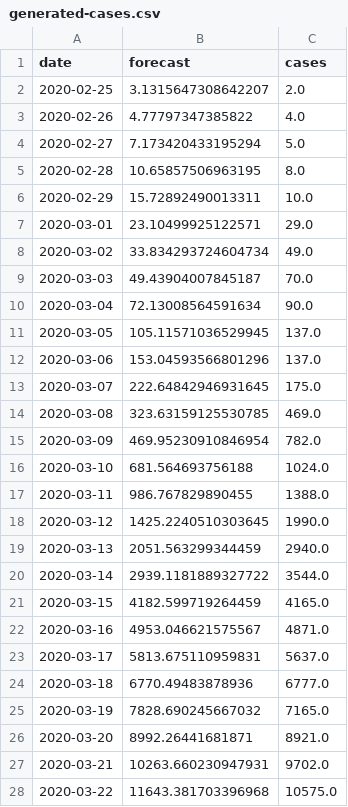
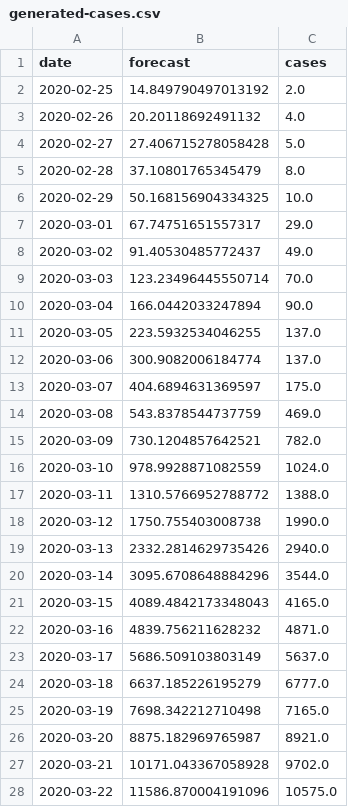
Before and after one commit to agastalver/sir-covid-19-madrid, a CSV file: data/generated-cases.csv, drawn as a sheet; only a part is shown; the diff covers the shown part only.

```diff
--- a/data/generated-cases.csv
+++ b/data/generated-cases.csv
@@ -1,28 +1,28 @@
 date,forecast,cases
-2020-02-25,3.1315647308642207,2.0
-2020-02-26,4.77797347385822,4.0
-2020-02-27,7.173420433195294,5.0
-2020-02-28,10.65857506963195,8.0
-2020-02-29,15.72892490013311,10.0
-2020-03-01,23.10499925122571,29.0
-2020-03-02,33.834293724604734,49.0
-2020-03-03,49.43904007845187,70.0
-2020-03-04,72.13008564591634,90.0
-2020-03-05,105.11571036529945,137.0
-2020-03-06,153.04593566801296,137.0
-2020-03-07,222.64842946931645,175.0
-2020-03-08,323.63159125530785,469.0
-2020-03-09,469.95230910846954,782.0
-2020-03-10,681.564693756188,1024.0
-2020-03-11,986.767829890455,1388.0
-2020-03-12,1425.2240510303645,1990.0
-2020-03-13,2051.563299344459,2940.0
-2020-03-14,2939.1181889327722,3544.0
-2020-03-15,4182.599719264459,4165.0
-2020-03-16,4953.046621575567,4871.0
-2020-03-17,5813.675110959831,5637.0
-2020-03-18,6770.49483878936,6777.0
-2020-03-19,7828.690245667032,7165.0
-2020-03-20,8992.26441681871,8921.0
-2020-03-21,10263.660230947931,9702.0
-2020-03-22,11643.381703396968,10575.0
+2020-02-25,14.849790497013192,2.0
+2020-02-26,20.20118692491132,4.0
+2020-02-27,27.406715278058428,5.0
+2020-02-28,37.10801765345479,8.0
+2020-02-29,50.168156904334325,10.0
+2020-03-01,67.74751651557317,29.0
+2020-03-02,91.40530485772437,49.0
+2020-03-03,123.23496445550714,70.0
+2020-03-04,166.0442033247894,90.0
+2020-03-05,223.5932534046255,137.0
+2020-03-06,300.9082006184774,137.0
+2020-03-07,404.6894631369597,175.0
+2020-03-08,543.8378544737759,469.0
+2020-03-09,730.1204857642521,782.0
+2020-03-10,978.9928871082559,1024.0
+2020-03-11,1310.5766952788772,1388.0
+2020-03-12,1750.755403008738,1990.0
+2020-03-13,2332.2814629735426,2940.0
+2020-03-14,3095.6708648884296,3544.0
+2020-03-15,4089.4842173348043,4165.0
+2020-03-16,4839.756211628232,4871.0
+2020-03-17,5686.509103803149,5637.0
+2020-03-18,6637.185226195279,6777.0
+2020-03-19,7698.342212710498,7165.0
+2020-03-20,8875.182969765987,8921.0
+2020-03-21,10171.043367058928,9702.0
+2020-03-22,11586.870004191096,10575.0
```
Also changed, not shown: 5 added rows and 90 edited cells elsewhere in this file, data/generated-sir.csv, data/generated-total.csv, 10 other files.
